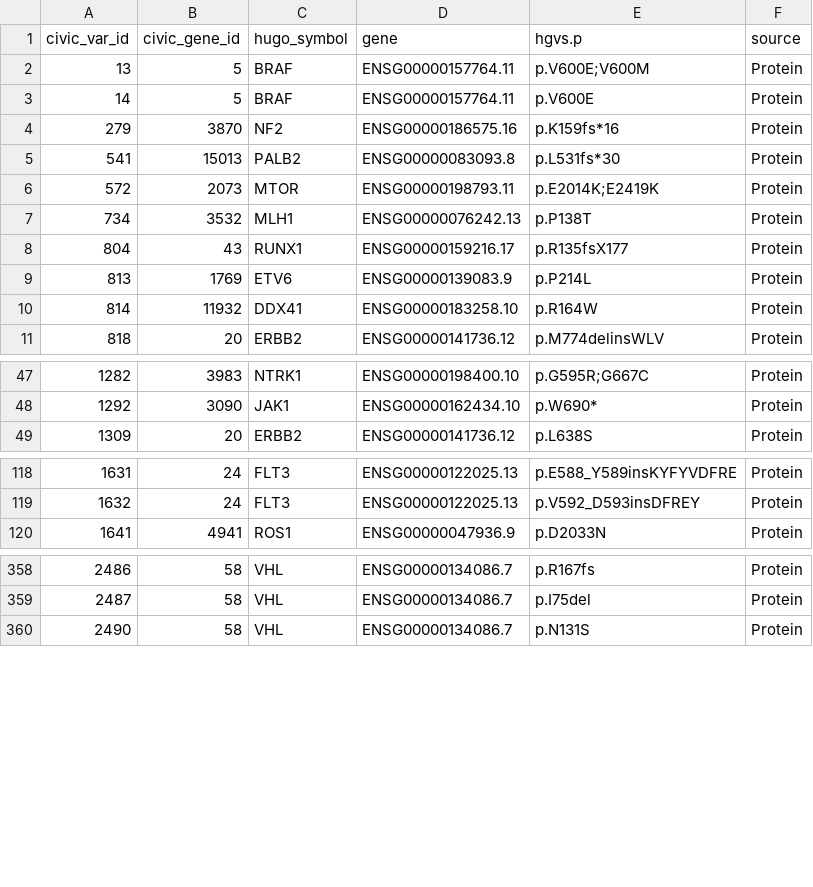
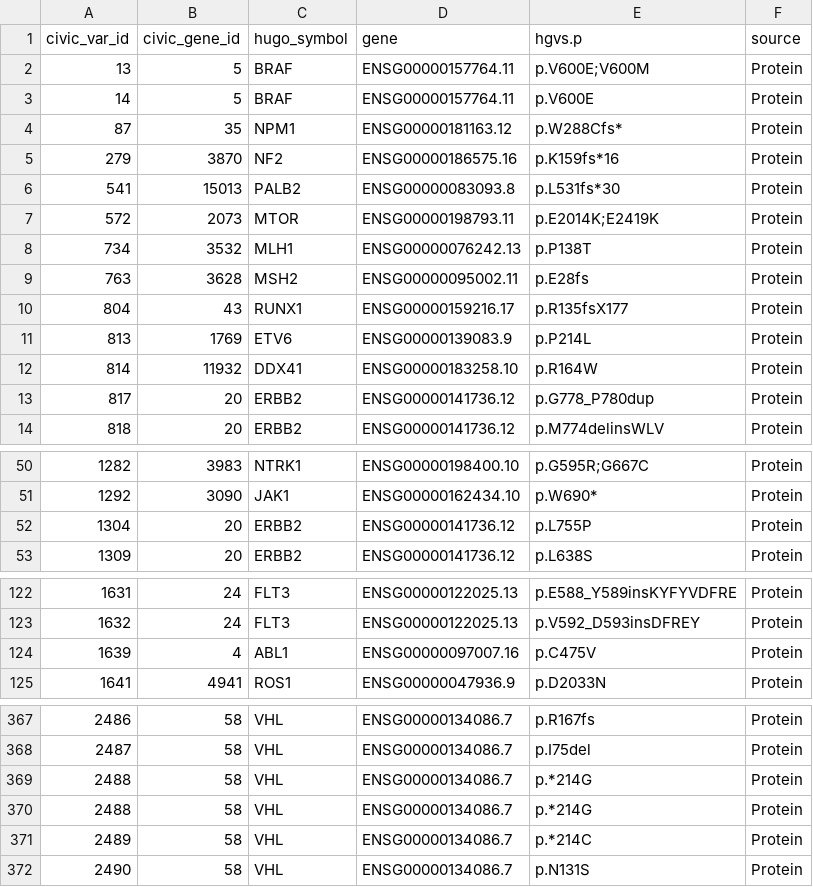
Before and after one commit to dmiller15/civic_parser_mirror, a TSV file: data/results2/mapping/civic_gdcmaf_mapping_prot.tsv, drawn as a sheet; only a part is shown, gaps mark what is left out; the diff covers the shown part only.

Commit message:
feat(data): update results with fixed parser and mapper

```diff
--- a/data/results2/mapping/civic_gdcmaf_mapping_prot.tsv
+++ b/data/results2/mapping/civic_gdcmaf_mapping_prot.tsv
@@ -3,2 +3,3 @@ civic_var_id	civic_gene_id	hugo_symbol	gene	hgvs.p	source
 14	5	BRAF	ENSG00000157764.11	p.V600E	Protein
+87	35	NPM1	ENSG00000181163.12	p.W288Cfs*	Protein
 279	3870	NF2	ENSG00000186575.16	p.K159fs*16	Protein
@@ -7,2 +8,3 @@ civic_var_id	civic_gene_id	hugo_symbol	gene	hgvs.p	source
 734	3532	MLH1	ENSG00000076242.13	p.P138T	Protein
+763	3628	MSH2	ENSG00000095002.11	p.E28fs	Protein
 804	43	RUNX1	ENSG00000159216.17	p.R135fsX177	Protein
@@ -10,2 +12,3 @@ civic_var_id	civic_gene_id	hugo_symbol	gene	hgvs.p	source
 814	11932	DDX41	ENSG00000183258.10	p.R164W	Protein
+817	20	ERBB2	ENSG00000141736.12	p.G778_P780dup	Protein
 818	20	ERBB2	ENSG00000141736.12	p.M774delinsWLV	Protein
@@ -48,2 +51,3 @@ civic_var_id	civic_gene_id	hugo_symbol	gene	hgvs.p	source
 1292	3090	JAK1	ENSG00000162434.10	p.W690*	Protein
+1304	20	ERBB2	ENSG00000141736.12	p.L755P	Protein
 1309	20	ERBB2	ENSG00000141736.12	p.L638S	Protein
@@ -119,2 +123,3 @@ civic_var_id	civic_gene_id	hugo_symbol	gene	hgvs.p	source
 1632	24	FLT3	ENSG00000122025.13	p.V592_D593insDFREY	Protein
+1639	4	ABL1	ENSG00000097007.16	p.C475V	Protein
 1641	4941	ROS1	ENSG00000047936.9	p.D2033N	Protein
@@ -359,2 +368,5 @@ civic_var_id	civic_gene_id	hugo_symbol	gene	hgvs.p	source
 2487	58	VHL	ENSG00000134086.7	p.I75del	Protein
+2488	58	VHL	ENSG00000134086.7	p.*214G	Protein
+2488	58	VHL	ENSG00000134086.7	p.*214G	Protein
+2489	58	VHL	ENSG00000134086.7	p.*214C	Protein
 2490	58	VHL	ENSG00000134086.7	p.N131S	Protein
```
Also changed, not shown: 4 added rows elsewhere in this file, 1 other file.
